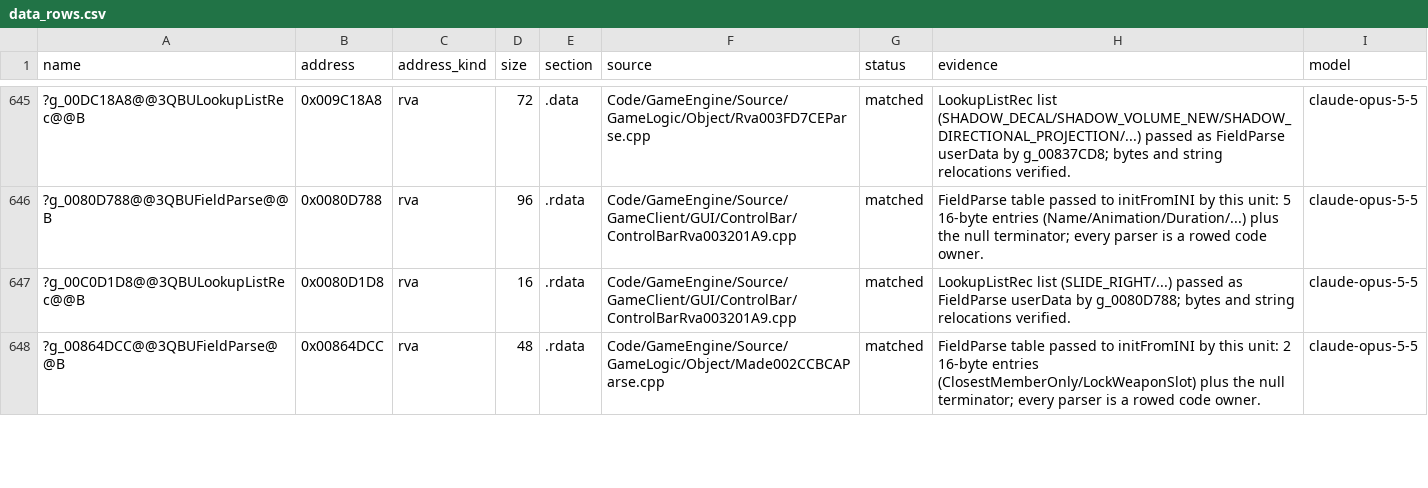
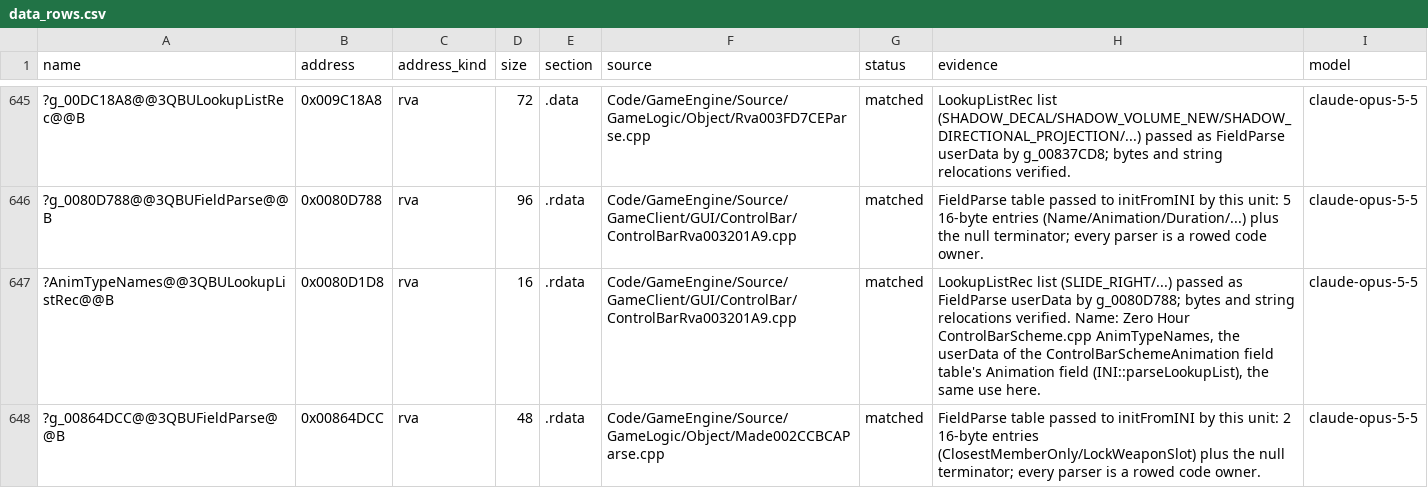
Before and after one commit to Alitryel/Open-BFME-2, a CSV file: reverse/data_rows.csv, drawn as a sheet; only a part is shown, gaps mark what is left out; the diff covers the shown part only; the diff names each change by its address in the sheet, - before the commit and + after, or states it on an @@ line.

```diff
--- a/reverse/data_rows.csv
+++ b/reverse/data_rows.csv
-A647 (name): ?g_00C0D1D8@@3QBULookupListRec@@B
+A647 (name): ?AnimTypeNames@@3QBULookupListRec@@B
-H647 (evidence): …relocations verified.
+H647 (evidence): …relocations verified. Name: Zero Hour ControlBarScheme.cpp AnimTypeNames, the userData of the ControlBarSchemeAnimation field table's Animation field (INI::parseLookupList), the same use here.
```
Also changed, not shown: 4 edited cells elsewhere in this file, 3 other files.
